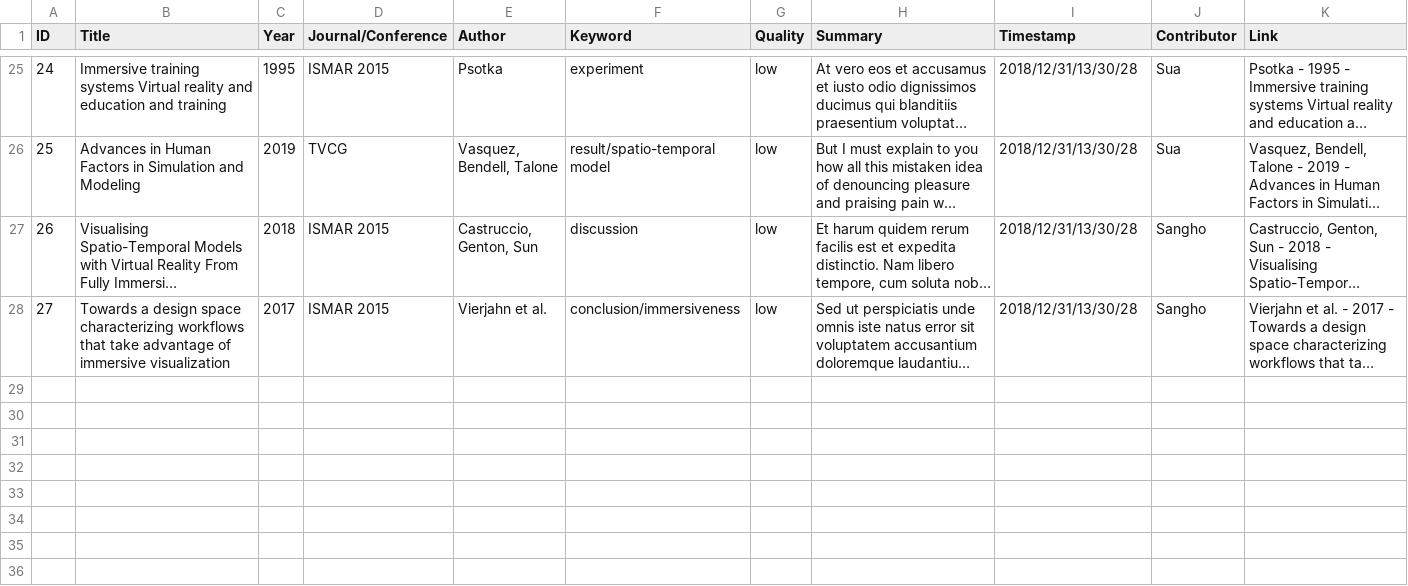
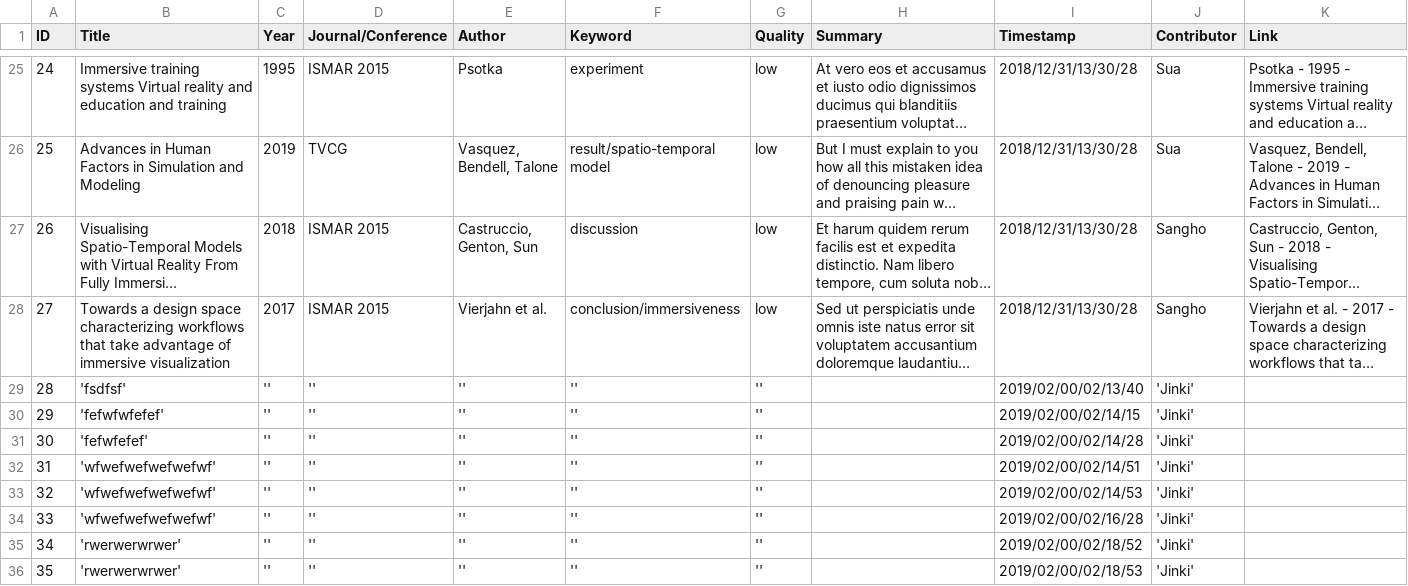
Before and after one commit to VirtualityForSafety/SharePaper, a CSV file: metadata/sample/papers.csv, drawn as a sheet; only a part is shown, gaps mark what is left out; long unchanged cells end in …; the diff covers the shown part only; the diff names each change by its address in the sheet, - before the commit and + after, or states it on an @@ line.

```diff
--- a/metadata/sample/papers.csv
+++ b/metadata/sample/papers.csv
+row 29: 28 | 'fsdfsf' | '' | '' | '' | '' | '' |  | 2019/02/00/02/13/40 | 'Jinki'
+row 30: 29 | 'fefwfwfefef' | '' | '' | '' | '' | '' |  | 2019/02/00/02/14/15 | 'Jinki'
+row 31: 30 | 'fefwfefef' | '' | '' | '' | '' | '' |  | 2019/02/00/02/14/28 | 'Jinki'
+row 32: 31 | 'wfwefwefwefwefwf' | '' | '' | '' | '' | '' |  | 2019/02/00/02/14/51 | 'Jinki'
+row 33: 32 | 'wfwefwefwefwefwf' | '' | '' | '' | '' | '' |  | 2019/02/00/02/14/53 | 'Jinki'
+row 34: 33 | 'wfwefwefwefwefwf' | '' | '' | '' | '' | '' |  | 2019/02/00/02/16/28 | 'Jinki'
+row 35: 34 | 'rwerwerwrwer' | '' | '' | '' | '' | '' |  | 2019/02/00/02/18/52 | 'Jinki'
+row 36: 35 | 'rwerwerwrwer' | '' | '' | '' | '' | '' |  | 2019/02/00/02/18/53 | 'Jinki'
```
Also changed, not shown: 7 added rows and 2 edited cells elsewhere in this file, metadata/sample/tags.csv, 8 other files.
